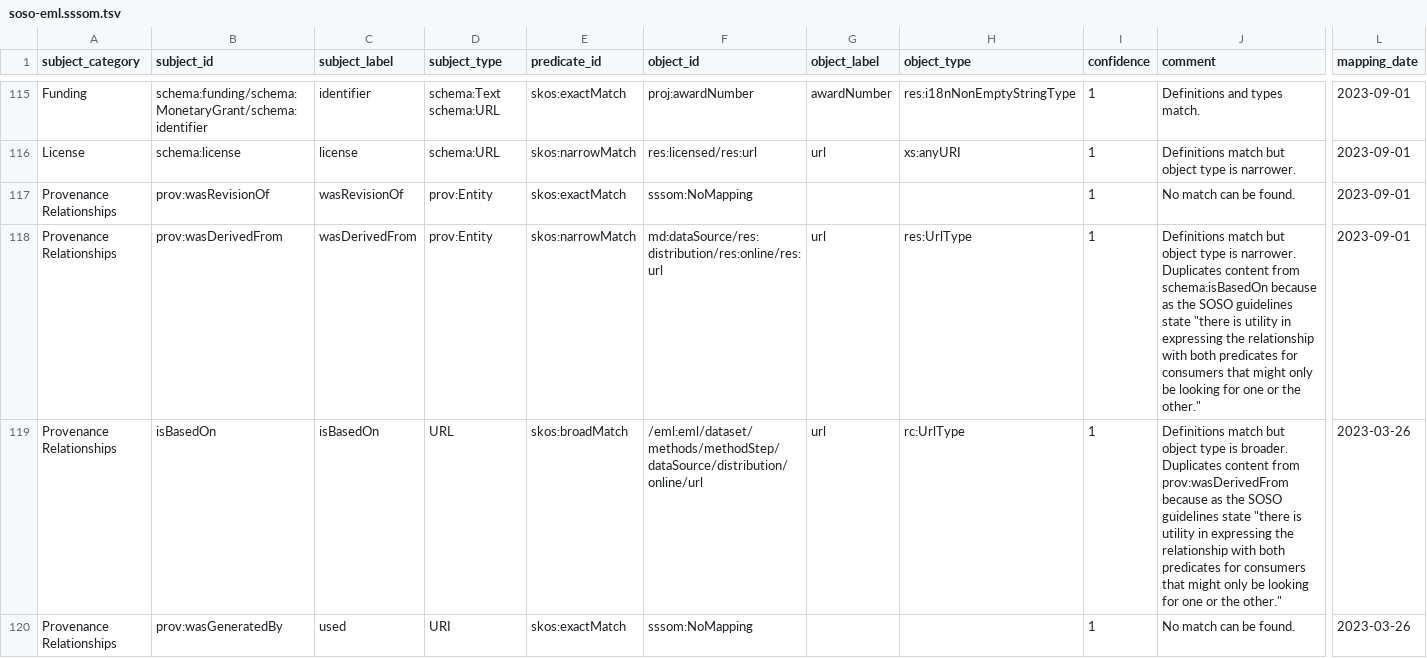
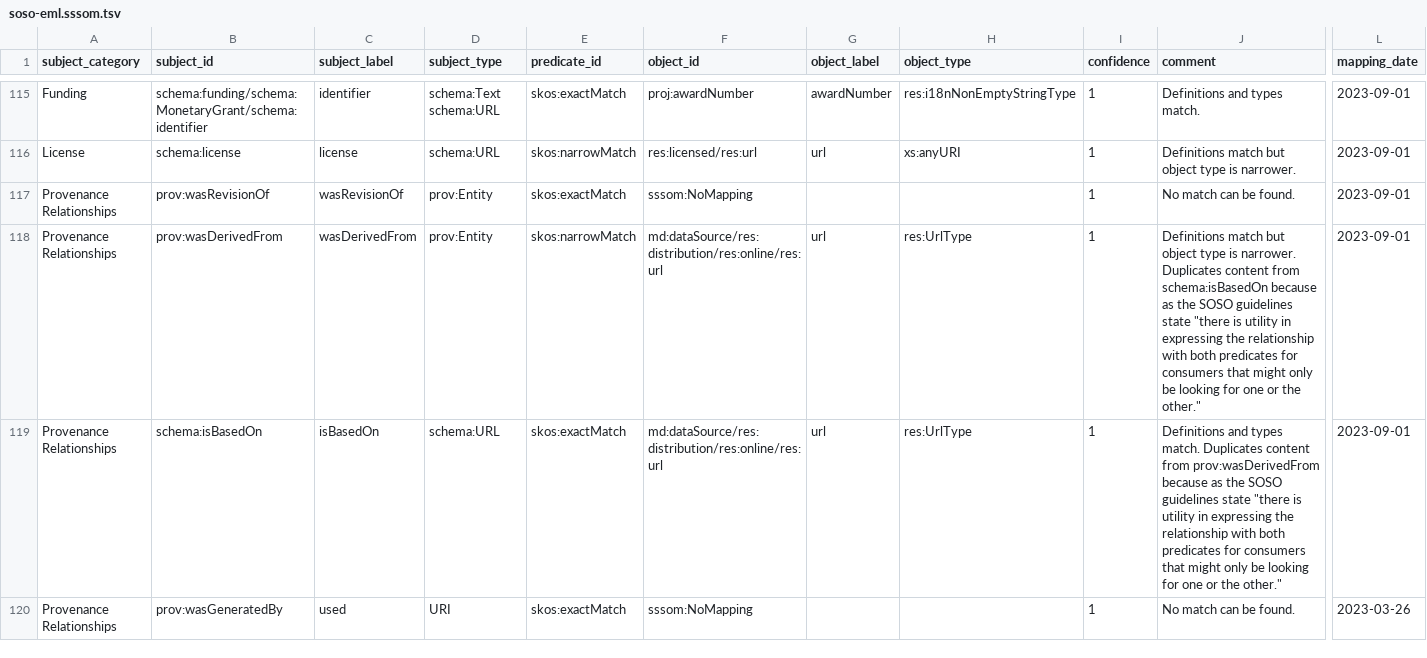
Before and after one commit to clnsmth/soso, a TSV file: src/soso/data/soso-eml.sssom.tsv, drawn as a sheet; only a part is shown, gaps mark what is left out; the diff names each change by its address in the sheet, - before the commit and + after, or states it on an @@ line.

Commit message:
feat: get isBasedOn from EML (#5)
Get the SOSO 'isBasedOn' property from EML and add it to the graph.

```diff
--- a/src/soso/data/soso-eml.sssom.tsv
+++ b/src/soso/data/soso-eml.sssom.tsv
-B119 (subject_id): isBasedOn
+B119 (subject_id): schema:isBasedOn
-D119 (subject_type): URL
+D119 (subject_type): schema:URL
-E119 (predicate_id): skos:broadMatch
+E119 (predicate_id): skos:exactMatch
-F119 (object_id): /eml:eml/dataset/methods/methodStep/dataSource/distribution/online/url
+F119 (object_id): md:dataSource/res:distribution/res:online/res:url
-H119 (object_type): rc:UrlType
+H119 (object_type): res:UrlType
-J119 (comment): Definitions match but object type is broader. Duplicates content…
+J119 (comment): Definitions and types match. Duplicates content…
-L119 (mapping_date): 2023-03-26
+L119 (mapping_date): 2023-09-01
```
Also changed, not shown: 5 other files.
